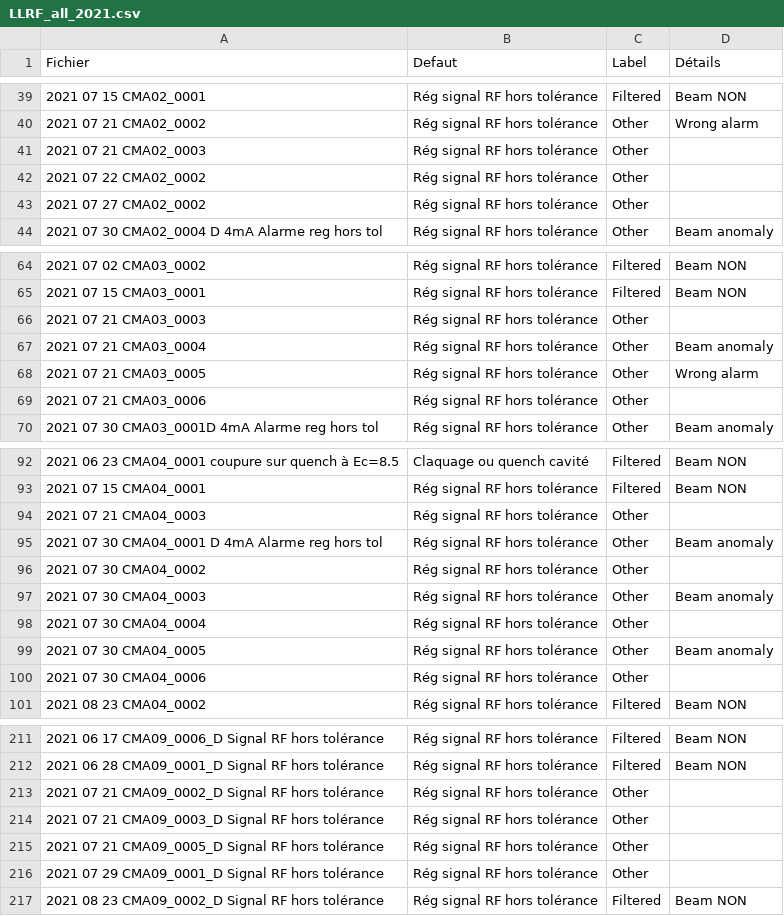
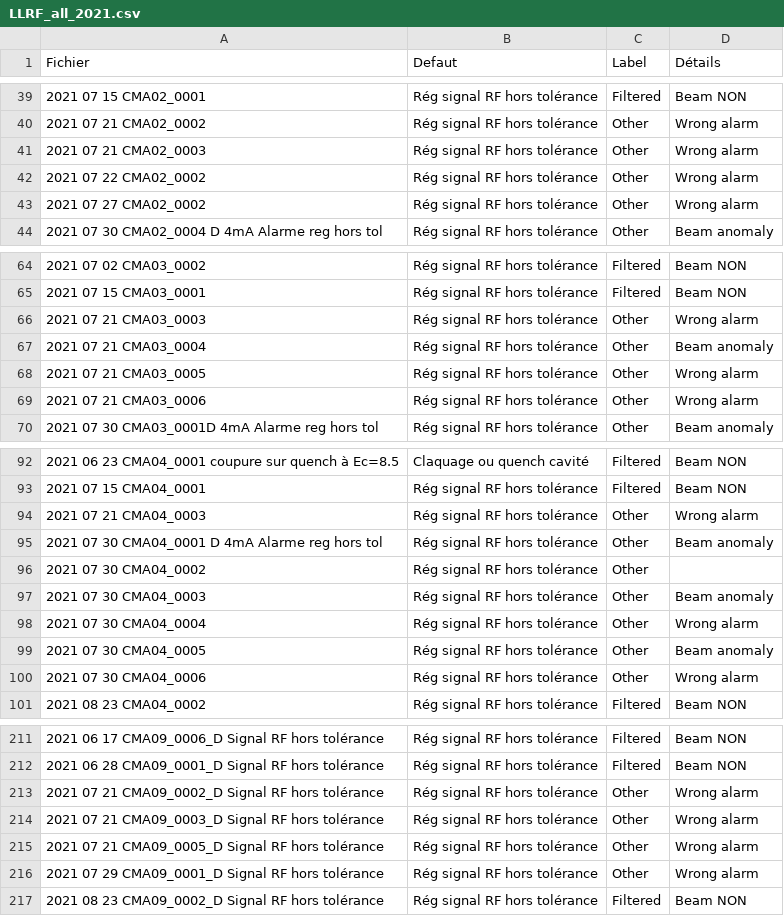
Before and after one commit to Tengaj/Classify_PostMortemFile, a CSV file: resultat/LLRF_all_2021.csv, drawn as a sheet; only a part is shown, gaps mark what is left out; the diff covers the shown part only.

Commit message:
Modification des résultat de 2021, changement de cas de "Other" vers des "Other;Wrong Alarm".

```diff
--- a/resultat/LLRF_all_2021.csv
+++ b/resultat/LLRF_all_2021.csv
@@ -40,5 +40,5 @@ Fichier;Defaut;Label;Détails
 2021 07 21 CMA02_0002;Rég signal RF hors tolérance;Other;Wrong alarm
-2021 07 21 CMA02_0003;Rég signal RF hors tolérance;Other
-2021 07 22 CMA02_0002;Rég signal RF hors tolérance;Other
-2021 07 27 CMA02_0002;Rég signal RF hors tolérance;Other
+2021 07 21 CMA02_0003;Rég signal RF hors tolérance;Other;Wrong alarm
+2021 07 22 CMA02_0002;Rég signal RF hors tolérance;Other;Wrong alarm
+2021 07 27 CMA02_0002;Rég signal RF hors tolérance;Other;Wrong alarm
 2021 07 30 CMA02_0004 D 4mA Alarme reg hors tol;Rég signal RF hors tolérance;Other;Beam anomaly
@@ -65,6 +65,6 @@ Fichier;Defaut;Label;Détails
 2021 07 15 CMA03_0001;Rég signal RF hors tolérance;Filtered;Beam NON
-2021 07 21 CMA03_0003;Rég signal RF hors tolérance;Other
+2021 07 21 CMA03_0003;Rég signal RF hors tolérance;Other;Wrong alarm
 2021 07 21 CMA03_0004;Rég signal RF hors tolérance;Other;Beam anomaly
 2021 07 21 CMA03_0005;Rég signal RF hors tolérance;Other;Wrong alarm
-2021 07 21 CMA03_0006;Rég signal RF hors tolérance;Other
+2021 07 21 CMA03_0006;Rég signal RF hors tolérance;Other;Wrong alarm
 2021 07 30 CMA03_0001D 4mA Alarme reg hors tol;Rég signal RF hors tolérance;Other;Beam anomaly
@@ -93,3 +93,3 @@ Fichier;Defaut;Label;Détails
 2021 07 15 CMA04_0001;Rég signal RF hors tolérance;Filtered;Beam NON
-2021 07 21 CMA04_0003;Rég signal RF hors tolérance;Other
+2021 07 21 CMA04_0003;Rég signal RF hors tolérance;Other;Wrong alarm
 2021 07 30 CMA04_0001 D 4mA Alarme reg hors tol;Rég signal RF hors tolérance;Other;Beam anomaly
@@ -97,5 +97,5 @@ Fichier;Defaut;Label;Détails
 2021 07 30 CMA04_0003;Rég signal RF hors tolérance;Other;Beam anomaly
-2021 07 30 CMA04_0004;Rég signal RF hors tolérance;Other
+2021 07 30 CMA04_0004;Rég signal RF hors tolérance;Other;Wrong alarm
 2021 07 30 CMA04_0005;Rég signal RF hors tolérance;Other;Beam anomaly
-2021 07 30 CMA04_0006;Rég signal RF hors tolérance;Other
+2021 07 30 CMA04_0006;Rég signal RF hors tolérance;Other;Wrong alarm
 2021 08 23 CMA04_0002;Rég signal RF hors tolérance;Filtered;Beam NON
@@ -212,6 +212,6 @@ Fichier;Defaut;Label;Détails
 2021 06 28 CMA09_0001_D Signal RF hors tolérance;Rég signal RF hors tolérance;Filtered;Beam NON
-2021 07 21 CMA09_0002_D Signal RF hors tolérance;Rég signal RF hors tolérance;Other
-2021 07 21 CMA09_0003_D Signal RF hors tolérance;Rég signal RF hors tolérance;Other
-2021 07 21 CMA09_0005_D Signal RF hors tolérance;Rég signal RF hors tolérance;Other
-2021 07 29 CMA09_0001_D Signal RF hors tolérance;Rég signal RF hors tolérance;Other
+2021 07 21 CMA09_0002_D Signal RF hors tolérance;Rég signal RF hors tolérance;Other;Wrong alarm
+2021 07 21 CMA09_0003_D Signal RF hors tolérance;Rég signal RF hors tolérance;Other;Wrong alarm
+2021 07 21 CMA09_0005_D Signal RF hors tolérance;Rég signal RF hors tolérance;Other;Wrong alarm
+2021 07 29 CMA09_0001_D Signal RF hors tolérance;Rég signal RF hors tolérance;Other;Wrong alarm
 2021 08 23 CMA09_0002_D Signal RF hors tolérance;Rég signal RF hors tolérance;Filtered;Beam NON
```
Also changed, not shown: 5 edited cells elsewhere in this file.
